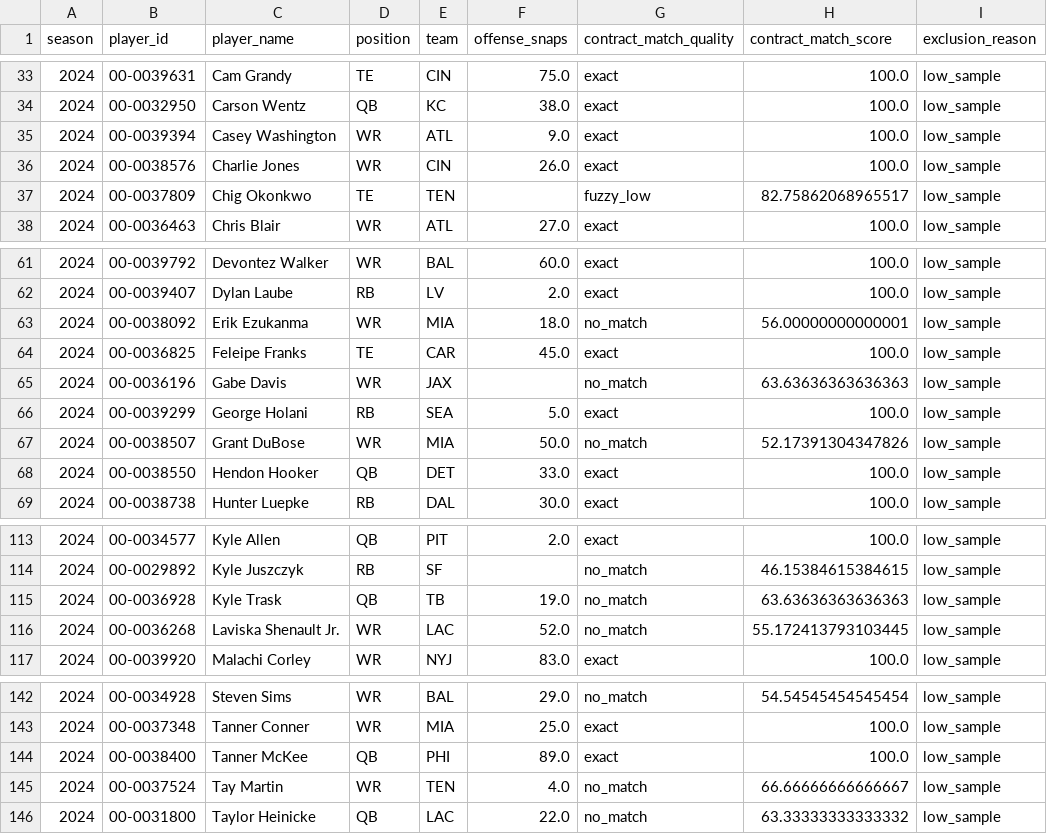
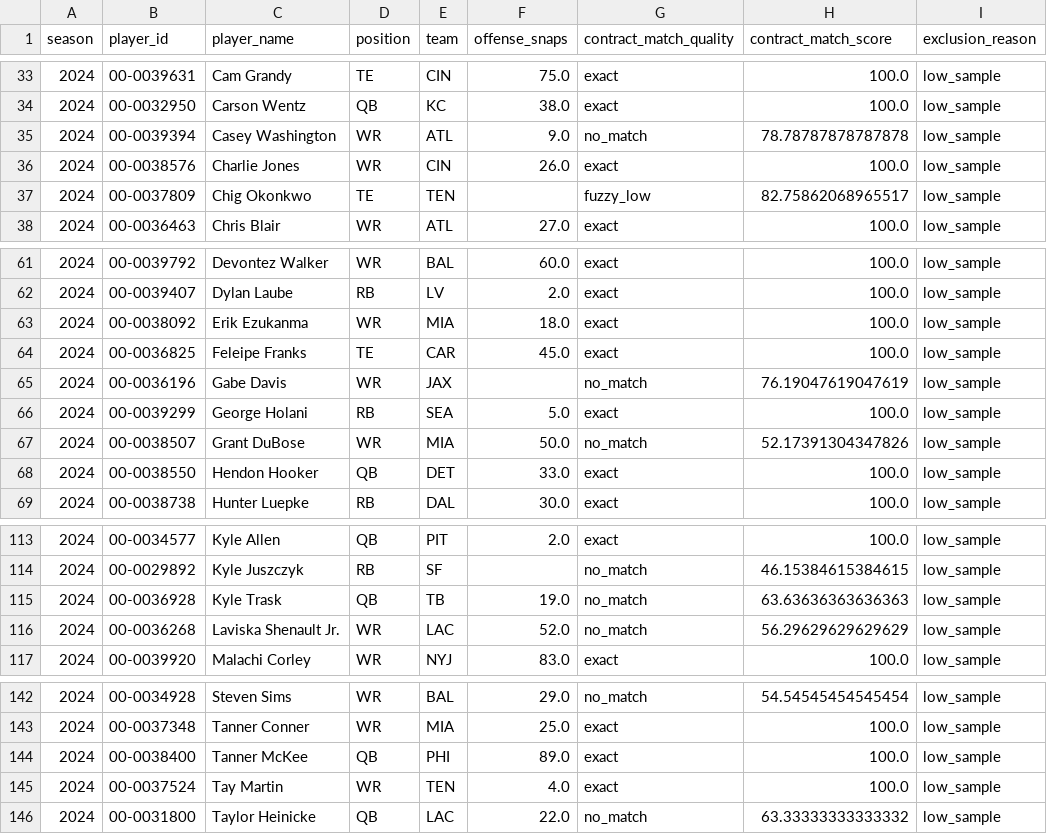
Before and after one commit to maisymylod/nfl-moneyball, a CSV file: data/diagnostic/excluded_players.csv, drawn as a sheet; only a part is shown, gaps mark what is left out.

```diff
--- a/data/diagnostic/excluded_players.csv
+++ b/data/diagnostic/excluded_players.csv
@@ -34,3 +34,3 @@ season,player_id,player_name,position,team,offense_snaps,contract_match_quality,
 2024,00-0032950,Carson Wentz,QB,KC,38.0,exact,100.0,low_sample
-2024,00-0039394,Casey Washington,WR,ATL,9.0,exact,100.0,low_sample
+2024,00-0039394,Casey Washington,WR,ATL,9.0,no_match,78.78787878787878,low_sample
 2024,00-0038576,Charlie Jones,WR,CIN,26.0,exact,100.0,low_sample
@@ -62,5 +62,5 @@ season,player_id,player_name,position,team,offense_snaps,contract_match_quality,
 2024,00-0039407,Dylan Laube,RB,LV,2.0,exact,100.0,low_sample
-2024,00-0038092,Erik Ezukanma,WR,MIA,18.0,no_match,56.00000000000001,low_sample
+2024,00-0038092,Erik Ezukanma,WR,MIA,18.0,exact,100.0,low_sample
 2024,00-0036825,Feleipe Franks,TE,CAR,45.0,exact,100.0,low_sample
-2024,00-0036196,Gabe Davis,WR,JAX,,no_match,63.63636363636363,low_sample
+2024,00-0036196,Gabe Davis,WR,JAX,,no_match,76.19047619047619,low_sample
 2024,00-0039299,George Holani,RB,SEA,5.0,exact,100.0,low_sample
@@ -115,3 +115,3 @@ season,player_id,player_name,position,team,offense_snaps,contract_match_quality,
 2024,00-0036928,Kyle Trask,QB,TB,19.0,no_match,63.63636363636363,low_sample
-2024,00-0036268,Laviska Shenault Jr.,WR,LAC,52.0,no_match,55.172413793103445,low_sample
+2024,00-0036268,Laviska Shenault Jr.,WR,LAC,52.0,no_match,56.29629629629629,low_sample
 2024,00-0039920,Malachi Corley,WR,NYJ,83.0,exact,100.0,low_sample
@@ -144,3 +144,3 @@ season,player_id,player_name,position,team,offense_snaps,contract_match_quality,
 2024,00-0038400,Tanner McKee,QB,PHI,89.0,exact,100.0,low_sample
-2024,00-0037524,Tay Martin,WR,TEN,4.0,no_match,66.66666666666667,low_sample
+2024,00-0037524,Tay Martin,WR,TEN,4.0,exact,100.0,low_sample
 2024,00-0031800,Taylor Heinicke,QB,LAC,22.0,no_match,63.33333333333332,low_sample
```
Also changed, not shown: data/diagnostic/match_quality_breakdown.csv, 9 other files.
